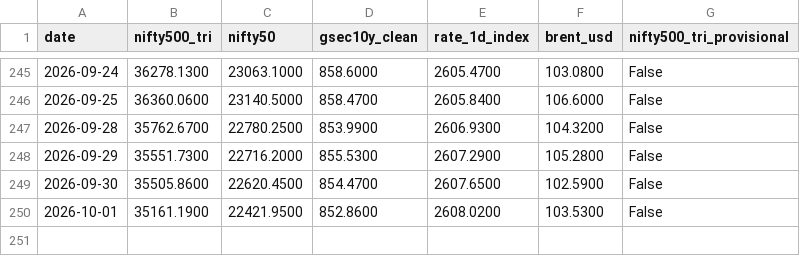
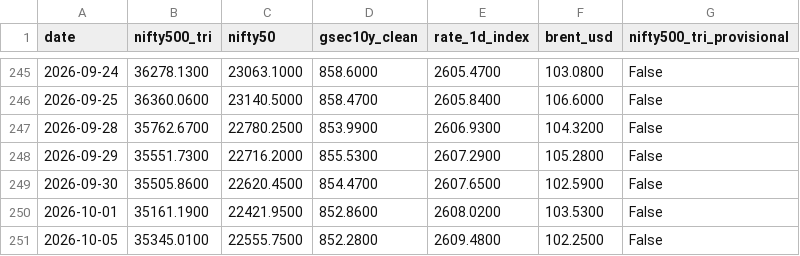
Before and after one commit to shambo1597-afk/capex-infra-portfolio, a CSV file: data/factors/daily_factors.csv, drawn as a sheet; only a part is shown, gaps mark what is left out.

```diff
--- a/data/factors/daily_factors.csv
+++ b/data/factors/daily_factors.csv
@@ -250 +250,2 @@ date,nifty500_tri,nifty50,gsec10y_clean,rate_1d_index,brent_usd,nifty500_tri_pro
 2026-10-01,35161.1900,22421.9500,852.8600,2608.0200,103.5300,False
+2026-10-05,35345.0100,22555.7500,852.2800,2609.4800,102.2500,False
```
Also changed, not shown: output/capital_goods_full_review_table.csv, output/capital_goods_full_screen.csv, 43 other files.
